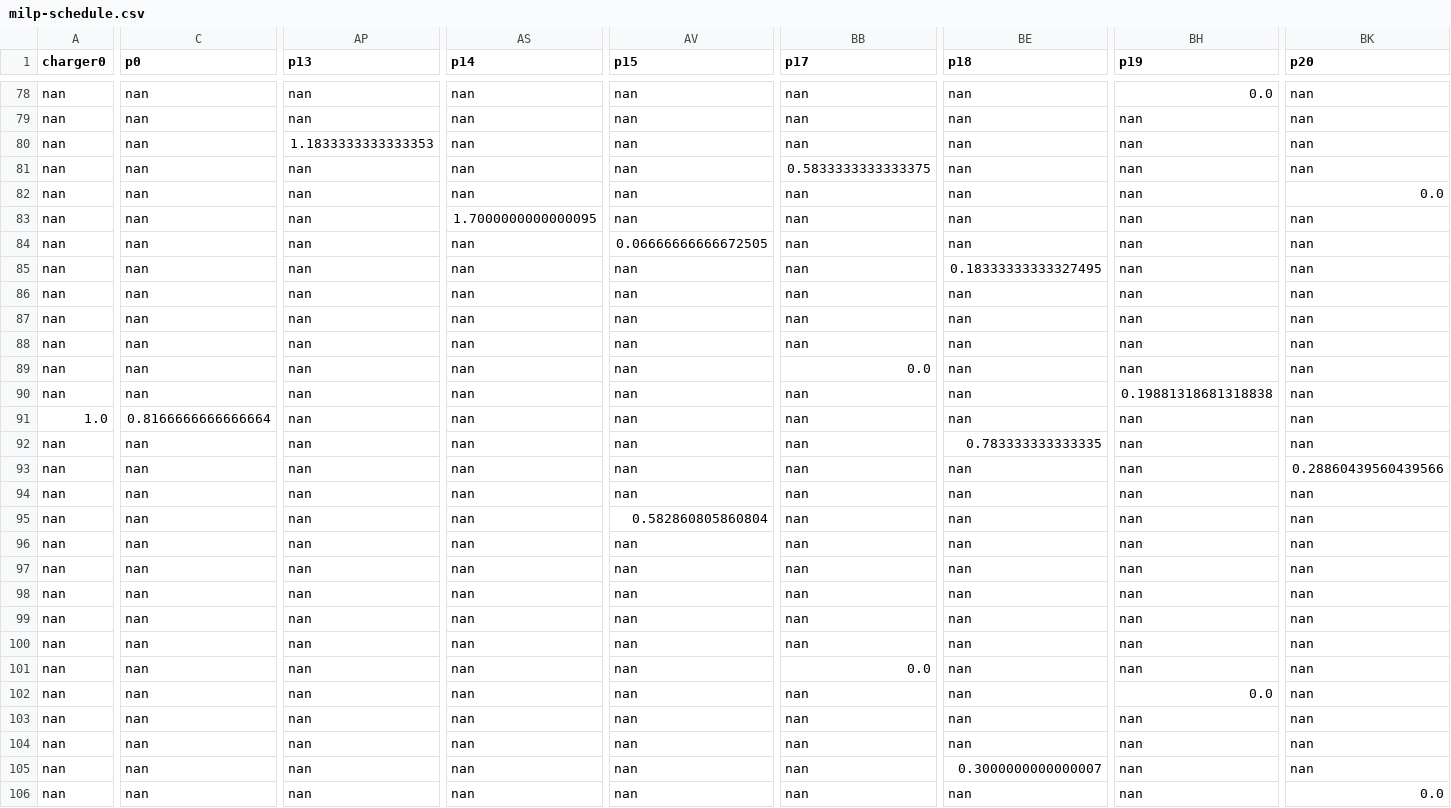
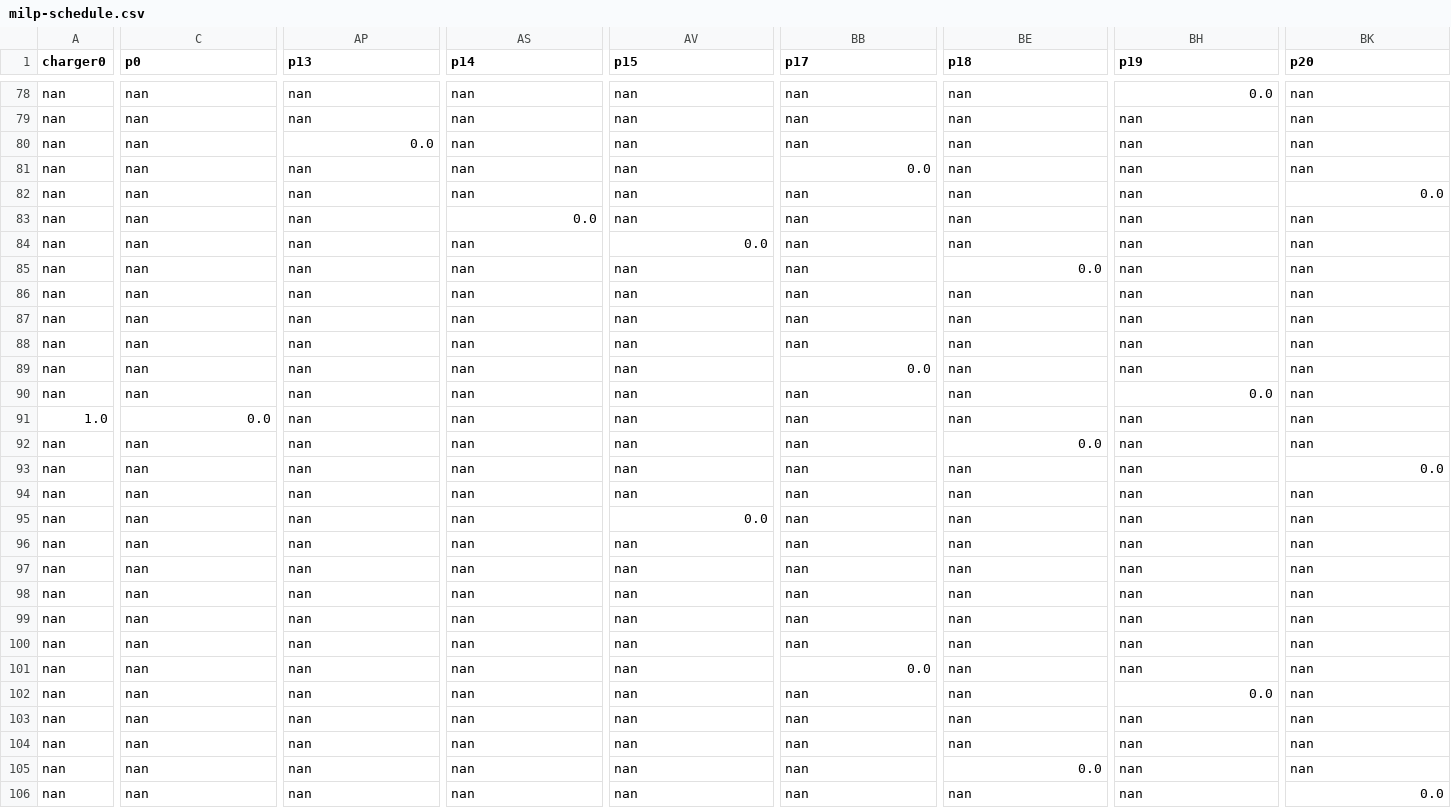
Before and after one commit to alexb7711/milp-pap, a CSV file: src/data/milp-schedule.csv, drawn as a sheet; only a part is shown, gaps mark what is left out; the diff covers the shown part only; the diff names each change by its address in the sheet, - before the commit and + after, or states it on an @@ line.

```diff
--- a/src/data/milp-schedule.csv
+++ b/src/data/milp-schedule.csv
-AP80 (p13): 1.1833333333333353
+AP80 (p13): 0.0
-BB81 (p17): 0.5833333333333375
+BB81 (p17): 0.0
-AS83 (p14): 1.7000000000000095
+AS83 (p14): 0.0
-AV84 (p15): 0.06666666666672505
+AV84 (p15): 0.0
-BE85 (p18): 0.18333333333327495
+BE85 (p18): 0.0
-BH90 (p19): 0.19881318681318838
+BH90 (p19): 0.0
-C91 (p0): 0.8166666666666664
+C91 (p0): 0.0
-BE92 (p18): 0.783333333333335
+BE92 (p18): 0.0
-BK93 (p20): 0.28860439560439566
+BK93 (p20): 0.0
-AV95 (p15): 0.582860805860804
+AV95 (p15): 0.0
-BE105 (p18): 0.3000000000000007
+BE105 (p18): 0.0
```
Also changed, not shown: 105 edited cells elsewhere in this file, src/data/qm-schedule.csv, 1 other file.
